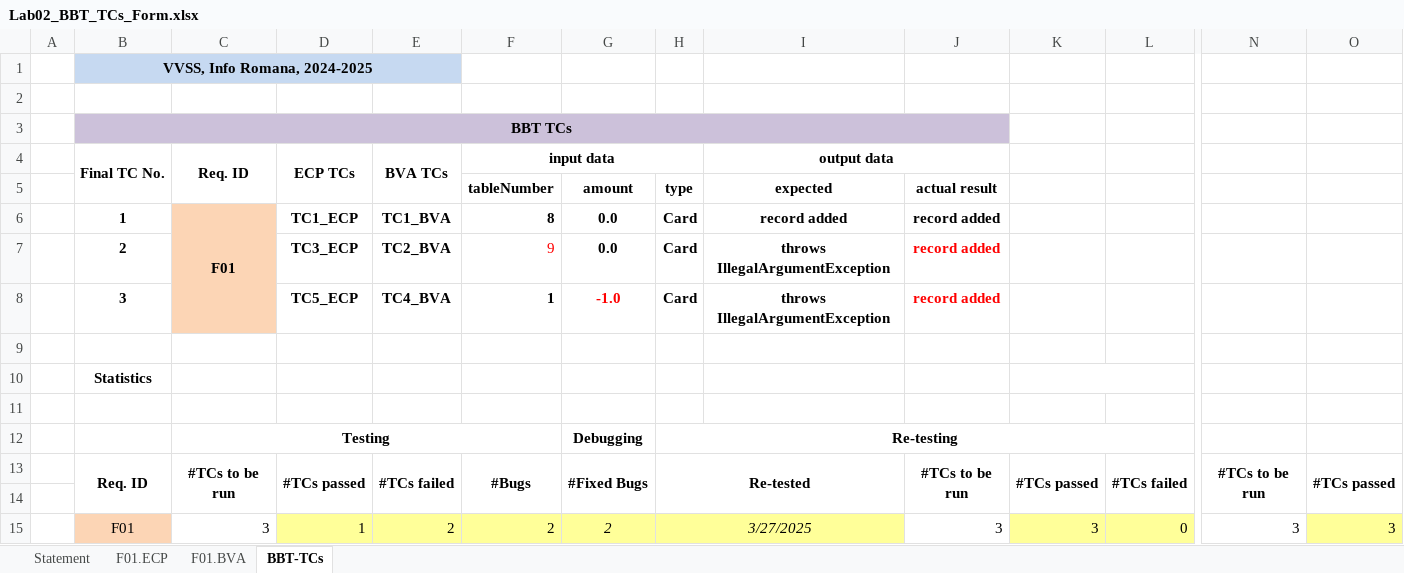
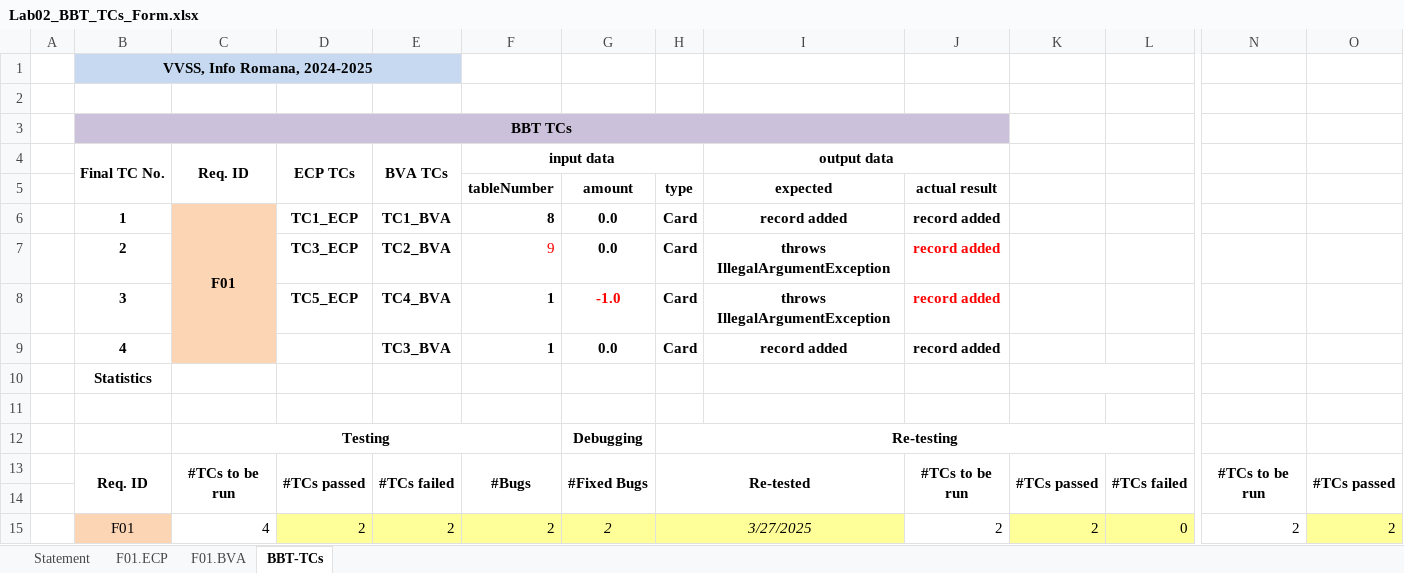
Before and after one commit to cristiticu/vvss-public, an Excel workbook: Docs/lab2/Lab02_BBT_TCs_Form.xlsx, sheet BBT-TCs, drawn as a sheet; only a part is shown, gaps mark what is left out; values as stored, in another font and other column widths than the file's, no borders; removed rows and columns are numbered as before the commit, all else as after; rows hold the shown columns only; the diff names each change by its address in the sheet, - before the commit and + after, or states it on an @@ line.

```diff
--- a/Docs/lab2/Lab02_BBT_TCs_Form.xlsx (sheet BBT-TCs)
+++ b/Docs/lab2/Lab02_BBT_TCs_Form.xlsx (sheet BBT-TCs)
-C6:C8 merged
+C6:C9 merged
-row 9: (empty)
+row 9:  | 4 |  |  | TC3_BVA | 1 | 0.0 | Card | record added | record added
-C9 fill: none
+C9 fill: #FCD5B5
-C15 (Req. ID): 3
+C15 (Req. ID): 4
-D15 (ECP TCs): 1
+D15 (ECP TCs): 2
-J15: 3
+J15: 2
-K15: 3
+K15: 2
-N15: 3
+N15: 2
-O15: 3
+O15: 2
```
Also changed, not shown: sheet F01.BVA, sheet F01.ECP, sheet Statement, 1 other file.
